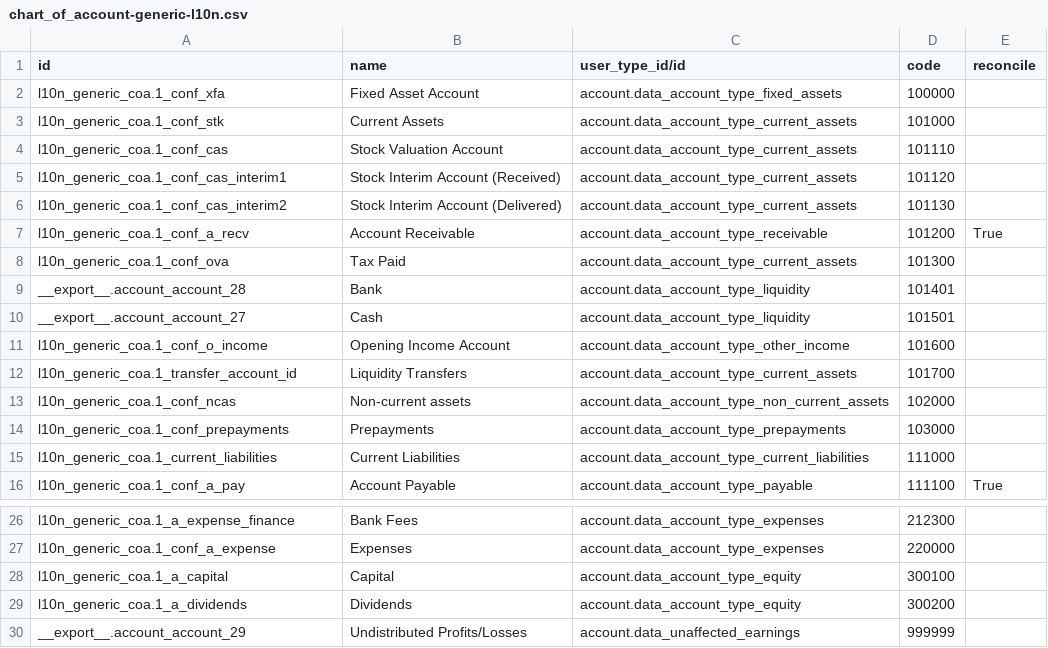
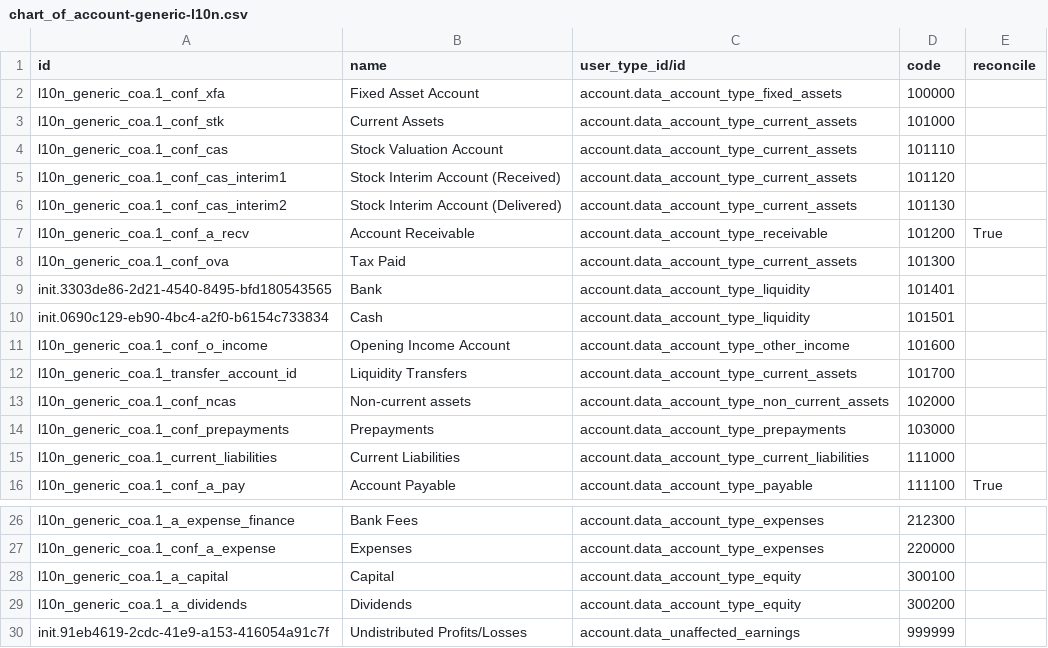
Before and after one commit to nuhuhmutebi/odoo-config-hsc, a CSV file: configuration/account/chart_of_account-generic-l10n.csv, drawn as a sheet; only a part is shown, gaps mark what is left out.

```diff
--- a/configuration/account/chart_of_account-generic-l10n.csv
+++ b/configuration/account/chart_of_account-generic-l10n.csv
@@ -8,4 +8,4 @@ l10n_generic_coa.1_conf_a_recv,Account Receivable,account.data_account_type_rece
 l10n_generic_coa.1_conf_ova,Tax Paid,account.data_account_type_current_assets,101300,
-__export__.account_account_28,Bank,account.data_account_type_liquidity,101401,
-__export__.account_account_27,Cash,account.data_account_type_liquidity,101501,
+init.3303de86-2d21-4540-8495-bfd180543565,Bank,account.data_account_type_liquidity,101401,
+init.0690c129-eb90-4bc4-a2f0-b6154c733834,Cash,account.data_account_type_liquidity,101501,
 l10n_generic_coa.1_conf_o_income,Opening Income Account,account.data_account_type_other_income,101600,
@@ -29,2 +29,2 @@ l10n_generic_coa.1_a_capital,Capital,account.data_account_type_equity,300100,
 l10n_generic_coa.1_a_dividends,Dividends,account.data_account_type_equity,300200,
-__export__.account_account_29,Undistributed Profits/Losses,account.data_unaffected_earnings,999999,
+init.91eb4619-2cdc-41e9-a153-416054a91c7f,Undistributed Profits/Losses,account.data_unaffected_earnings,999999,
```
Also changed, not shown: configuration/journal/account.journal.csv.
